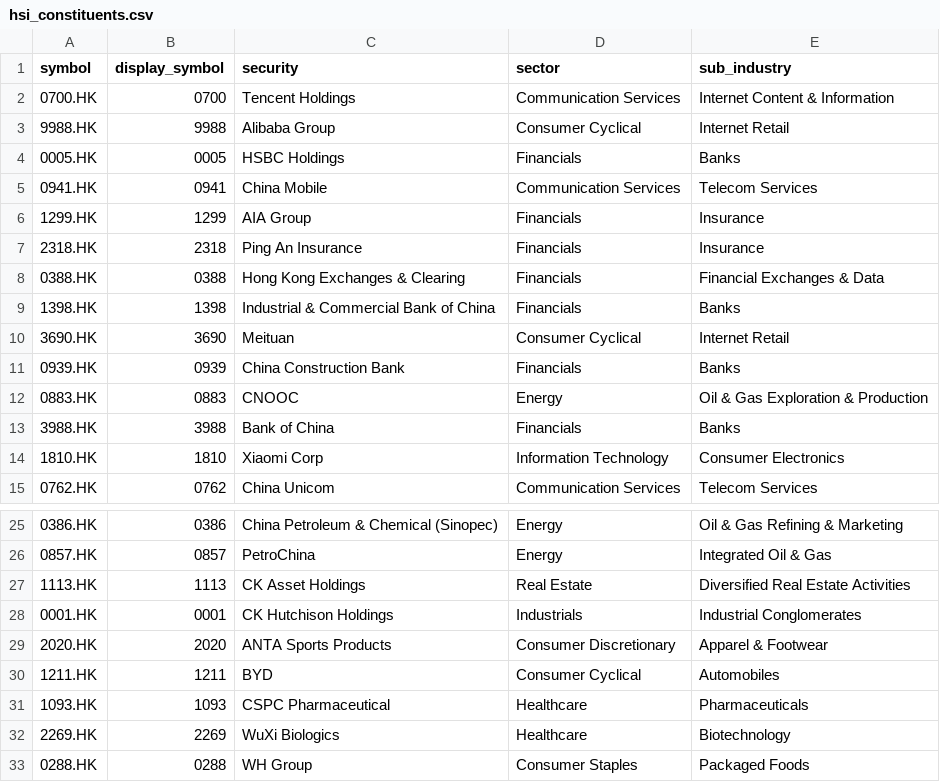
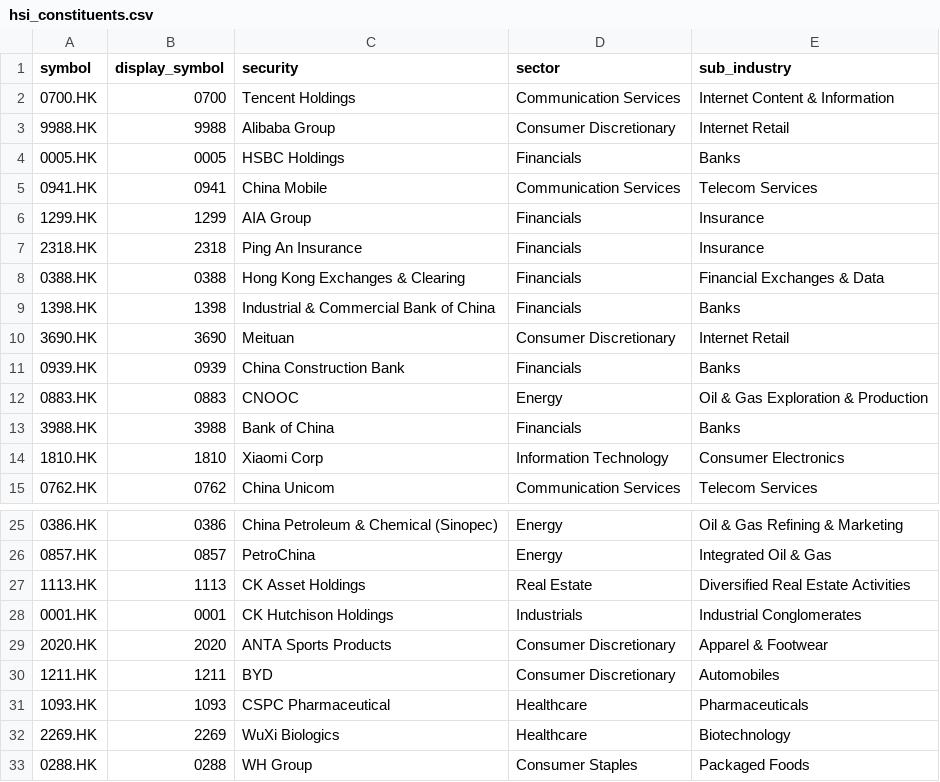
Before and after one commit to evanlow/tws_robot, a CSV file: data/hsi_constituents.csv, drawn as a sheet; only a part is shown, gaps mark what is left out.

```diff
--- a/data/hsi_constituents.csv
+++ b/data/hsi_constituents.csv
@@ -2,3 +2,3 @@ symbol,display_symbol,security,sector,sub_industry
 0700.HK,0700,Tencent Holdings,Communication Services,Internet Content & Information
-9988.HK,9988,Alibaba Group,Consumer Cyclical,Internet Retail
+9988.HK,9988,Alibaba Group,Consumer Discretionary,Internet Retail
 0005.HK,0005,HSBC Holdings,Financials,Banks
@@ -9,3 +9,3 @@ symbol,display_symbol,security,sector,sub_industry
 1398.HK,1398,Industrial & Commercial Bank of China,Financials,Banks
-3690.HK,3690,Meituan,Consumer Cyclical,Internet Retail
+3690.HK,3690,Meituan,Consumer Discretionary,Internet Retail
 0939.HK,0939,China Construction Bank,Financials,Banks
@@ -29,3 +29,3 @@ symbol,display_symbol,security,sector,sub_industry
 2020.HK,2020,ANTA Sports Products,Consumer Discretionary,Apparel & Footwear
-1211.HK,1211,BYD,Consumer Cyclical,Automobiles
+1211.HK,1211,BYD,Consumer Discretionary,Automobiles
 1093.HK,1093,CSPC Pharmaceutical,Healthcare,Pharmaceuticals
```
